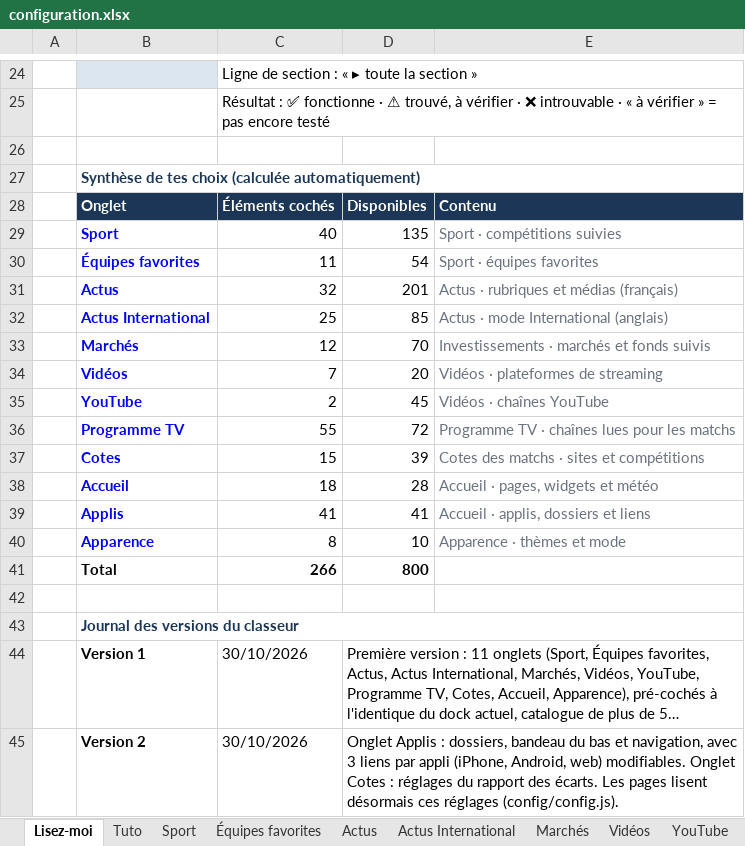
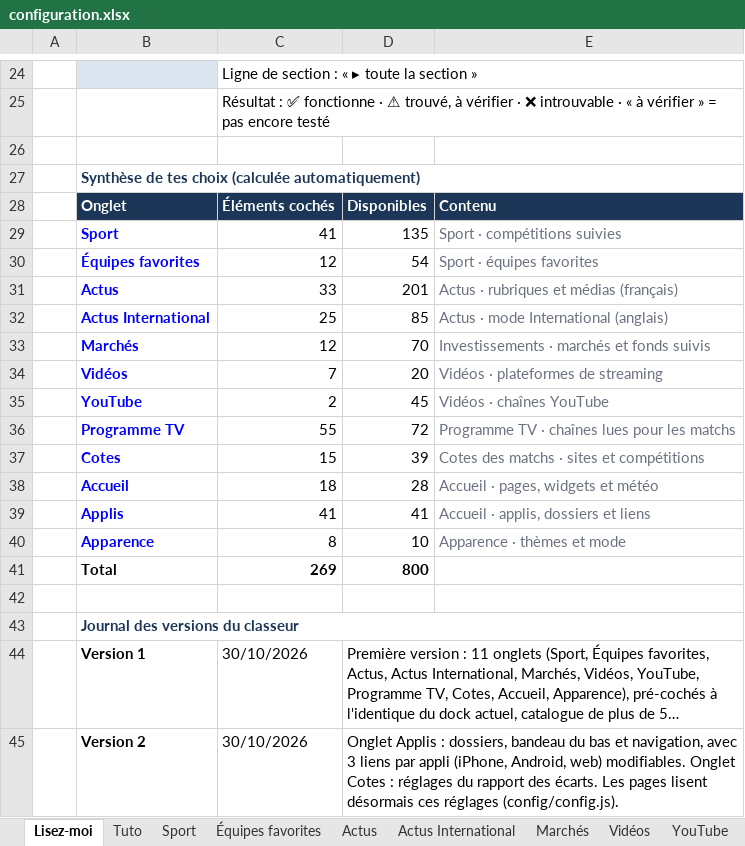
Before and after one commit to ZyAvo/iPhone-Dock, an Excel workbook: configuration.xlsx, sheet Lisez-moi, drawn as a sheet; only a part is shown, gaps mark what is left out; long unchanged cells end in …; values as stored, in another font and other column widths than the file's, no borders; the diff names each change by its address in the sheet, - before the commit and + after, or states it on an @@ line.

Commit message:
Add files via upload

```diff
--- a/configuration.xlsx (sheet Lisez-moi)
+++ b/configuration.xlsx (sheet Lisez-moi)
-C29: 40
+C29: 41
-C30: 11
+C30: 12
-C31: 32
+C31: 33
-C41: 266
+C41: 269
```
Also changed, not shown: sheet Équipes favorites, sheet Sport, sheet Actus, charts or pictures.
